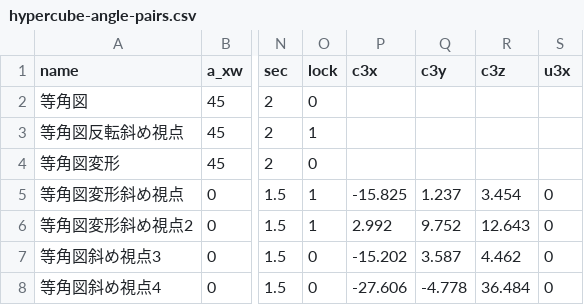
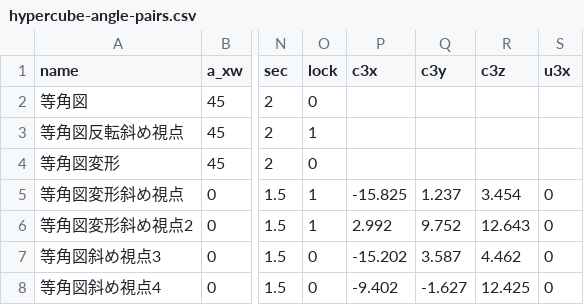
Before and after one commit to nonisgh/math-visualizations, a CSV file: hypercube-angle-pairs.csv, drawn as a sheet; only a part is shown, gaps mark what is left out; the diff names each change by its address in the sheet, - before the commit and + after, or states it on an @@ line.

Commit message:
hypercube-angle-pairs.csv: 角度の往復をアプリから保存（7個）

```diff
--- a/hypercube-angle-pairs.csv
+++ b/hypercube-angle-pairs.csv
-P8 (c3x): -27.606
+P8 (c3x): -9.402
-Q8 (c3y): -4.778
+Q8 (c3y): -1.627
-R8 (c3z): 36.484
+R8 (c3z): 12.425
```
